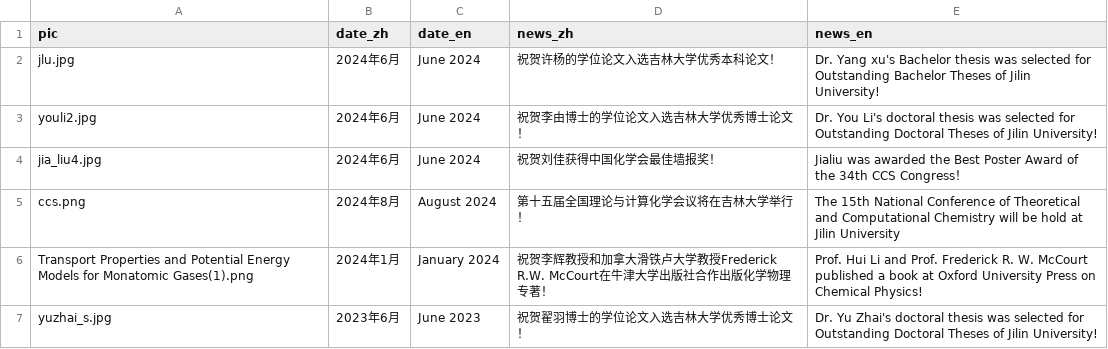
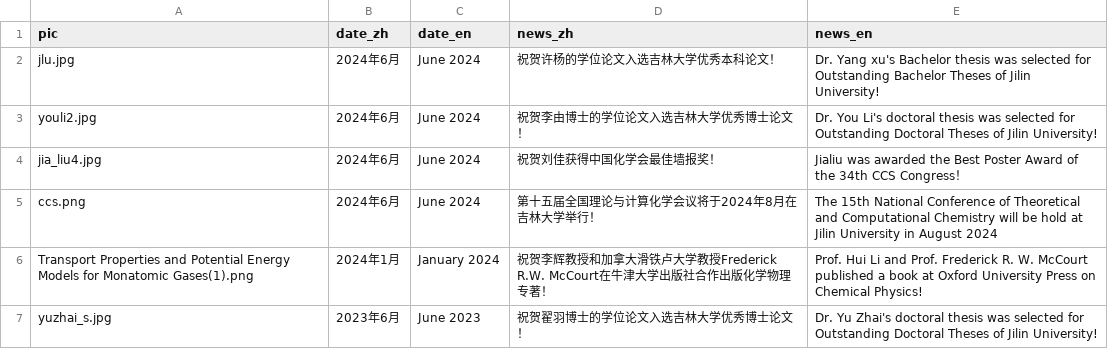
Before and after one commit to huili-group/huili-group.github.io, a CSV file: data/news.csv, drawn as a sheet; only a part is shown.

Commit message:
Update news.csv

```diff
--- a/data/news.csv
+++ b/data/news.csv
@@ -4,3 +4,3 @@ youli2.jpg,2024年6月,June 2024,祝贺李由博士的学位论文入选吉林
 jia_liu4.jpg,2024年6月,June 2024,祝贺刘佳获得中国化学会最佳墙报奖！,Jialiu was awarded the Best Poster Award of the 34th CCS Congress！ ,,,,,,
-ccs.png,2024年8月,August 2024,第十五届全国理论与计算化学会议将在吉林大学举行！,The 15th National Conference of Theoretical and Computational Chemistry will be hold at Jilin University,,,,,,
+ccs.png,2024年6月,June 2024,第十五届全国理论与计算化学会议将于2024年8月在吉林大学举行！,The 15th National Conference of Theoretical and Computational Chemistry will be hold at Jilin University in August 2024,,,,,,
 Transport Properties and Potential Energy Models for Monatomic Gases(1).png,2024年1月,January 2024,祝贺李辉教授和加拿大滑铁卢大学教授Frederick R.W. McCourt在牛津大学出版社合作出版化学物理专著！ ,Prof. Hui Li and Prof. Frederick R. W. McCourt published a book at Oxford University Press on Chemical Physics!,,,,,,
```
